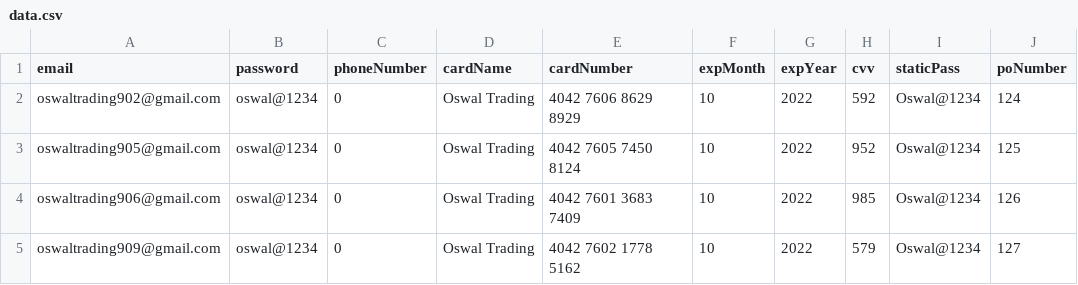
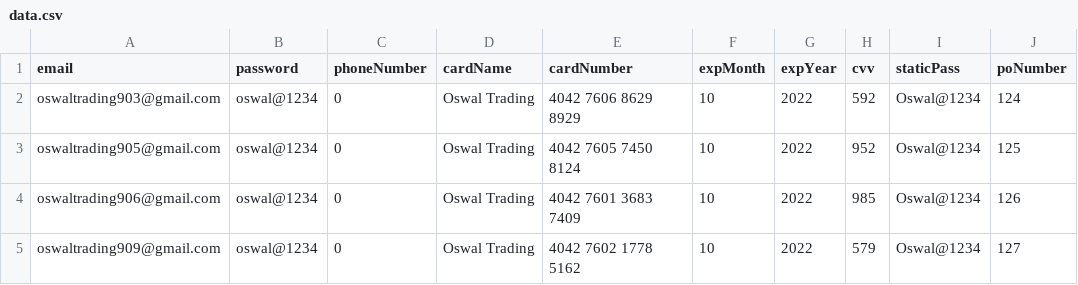
Before and after one commit to sanskar111100/booking_online_amazon, a CSV file: data.csv, drawn as a sheet; only a part is shown; the diff names each change by its address in the sheet, - before the commit and + after, or states it on an @@ line.

Commit message:
Changing id for test

```diff
--- a/data.csv
+++ b/data.csv
-A2 (email): oswaltrading902@gmail.com
+A2 (email): oswaltrading903@gmail.com
```
